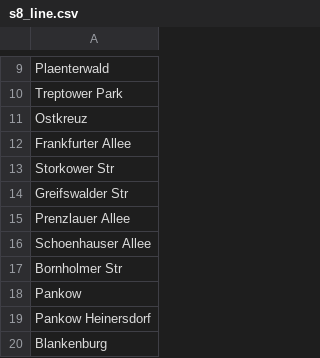
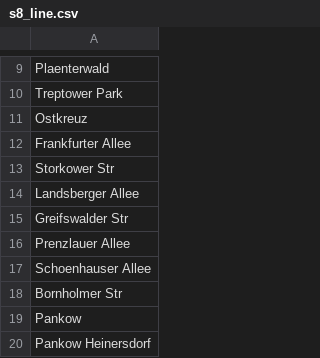
Before and after one commit to til432/matsim-berlin, a CSV file: matsimpy/pt/lines/s8_line.csv (was matsimpy/lines/s8_line.csv), drawn as a sheet; only a part is shown, gaps mark what is left out; the shorter side is filled out with more unchanged rows.

```diff
--- a/matsimpy/lines/s8_line.csv
+++ b/matsimpy/pt/lines/s8_line.csv
@@ -13,2 +13,3 @@ Frankfurter Allee
 Storkower Str
+Landsberger Allee
 Greifswalder Str
```
Also changed, not shown: matsimpy/pt/lines/s8_times.csv, 27 other files.
